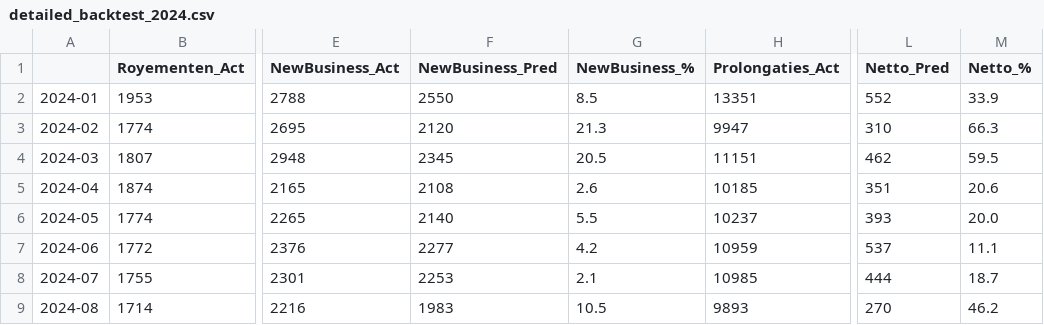
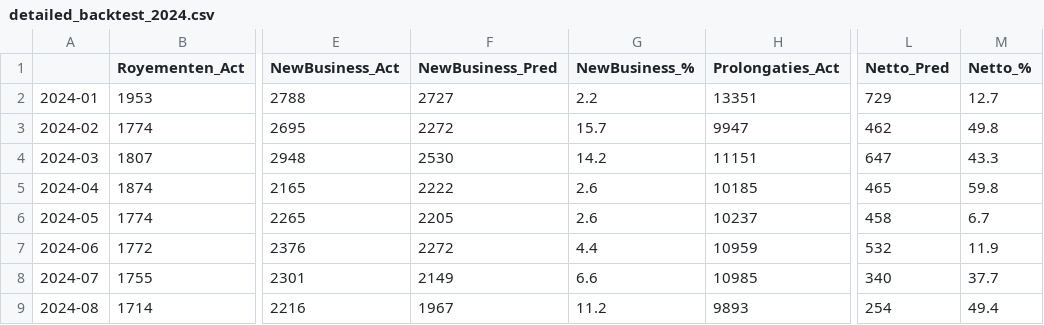
Before and after one commit to wmvanhuis/MADS-ML-Graduation_Project_Bovemij, a CSV file: data/processed/detailed_backtest_2024.csv, drawn as a sheet; only a part is shown, gaps mark what is left out; the diff covers the shown part only; the diff names each change by its address in the sheet, - before the commit and + after, or states it on an @@ line.

```diff
--- a/data/processed/detailed_backtest_2024.csv
+++ b/data/processed/detailed_backtest_2024.csv
-F2 (NewBusiness_Pred): 2550
+F2 (NewBusiness_Pred): 2727
-G2 (NewBusiness_%): 8.5
+G2 (NewBusiness_%): 2.2
-L2 (Netto_Pred): 552
+L2 (Netto_Pred): 729
-M2 (Netto_%): 33.9
+M2 (Netto_%): 12.7
-F3 (NewBusiness_Pred): 2120
+F3 (NewBusiness_Pred): 2272
-G3 (NewBusiness_%): 21.3
+G3 (NewBusiness_%): 15.7
-L3 (Netto_Pred): 310
+L3 (Netto_Pred): 462
-M3 (Netto_%): 66.3
+M3 (Netto_%): 49.8
-F4 (NewBusiness_Pred): 2345
+F4 (NewBusiness_Pred): 2530
-G4 (NewBusiness_%): 20.5
+G4 (NewBusiness_%): 14.2
-L4 (Netto_Pred): 462
+L4 (Netto_Pred): 647
-M4 (Netto_%): 59.5
+M4 (Netto_%): 43.3
-F5 (NewBusiness_Pred): 2108
+F5 (NewBusiness_Pred): 2222
-L5 (Netto_Pred): 351
+L5 (Netto_Pred): 465
-M5 (Netto_%): 20.6
+M5 (Netto_%): 59.8
-F6 (NewBusiness_Pred): 2140
+F6 (NewBusiness_Pred): 2205
-G6 (NewBusiness_%): 5.5
+G6 (NewBusiness_%): 2.6
-L6 (Netto_Pred): 393
+L6 (Netto_Pred): 458
-M6 (Netto_%): 20.0
+M6 (Netto_%): 6.7
-F7 (NewBusiness_Pred): 2277
+F7 (NewBusiness_Pred): 2272
-G7 (NewBusiness_%): 4.2
+G7 (NewBusiness_%): 4.4
-L7 (Netto_Pred): 537
+L7 (Netto_Pred): 532
-M7 (Netto_%): 11.1
+M7 (Netto_%): 11.9
-F8 (NewBusiness_Pred): 2253
+F8 (NewBusiness_Pred): 2149
-G8 (NewBusiness_%): 2.1
+G8 (NewBusiness_%): 6.6
-L8 (Netto_Pred): 444
+L8 (Netto_Pred): 340
-M8 (Netto_%): 18.7
+M8 (Netto_%): 37.7
-F9 (NewBusiness_Pred): 1983
+F9 (NewBusiness_Pred): 1967
-G9 (NewBusiness_%): 10.5
+G9 (NewBusiness_%): 11.2
-L9 (Netto_Pred): 270
+L9 (Netto_Pred): 254
-M9 (Netto_%): 46.2
+M9 (Netto_%): 49.4
```
Also changed, not shown: 16 edited cells elsewhere in this file, data/processed/detailed_backtest_2025.csv, data/processed/forecast_results_2026.csv, 1 other file.
